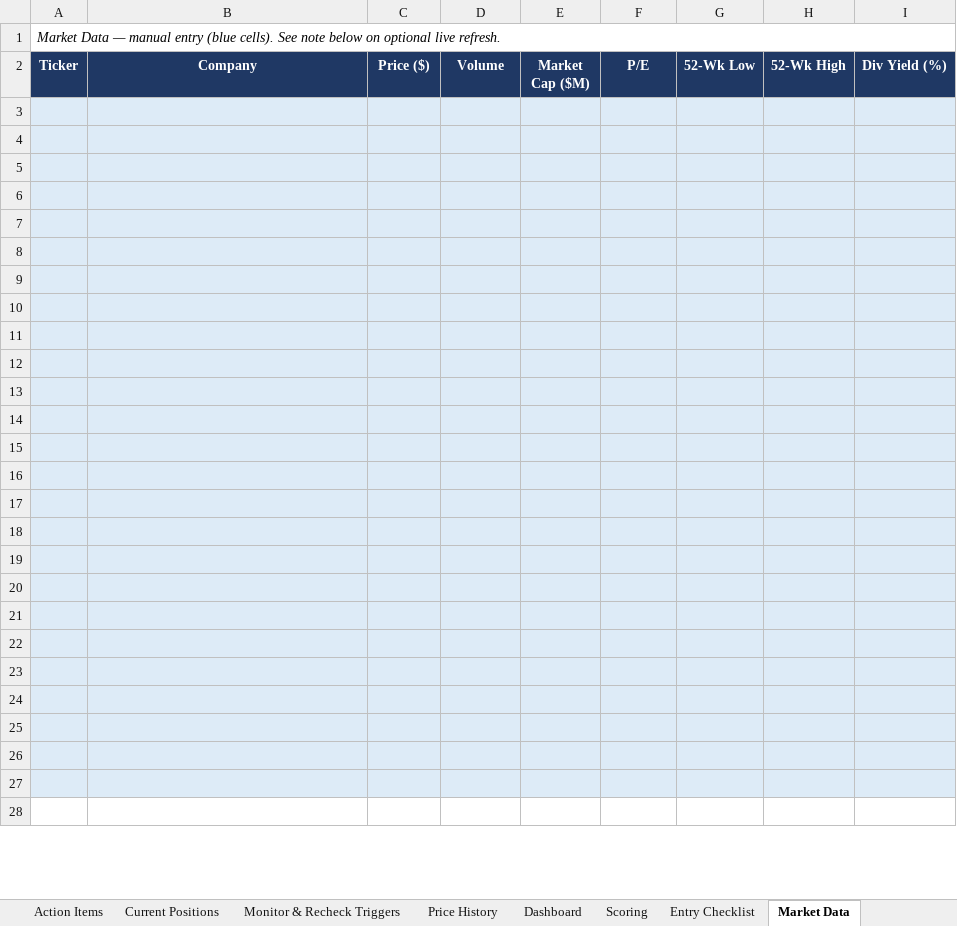
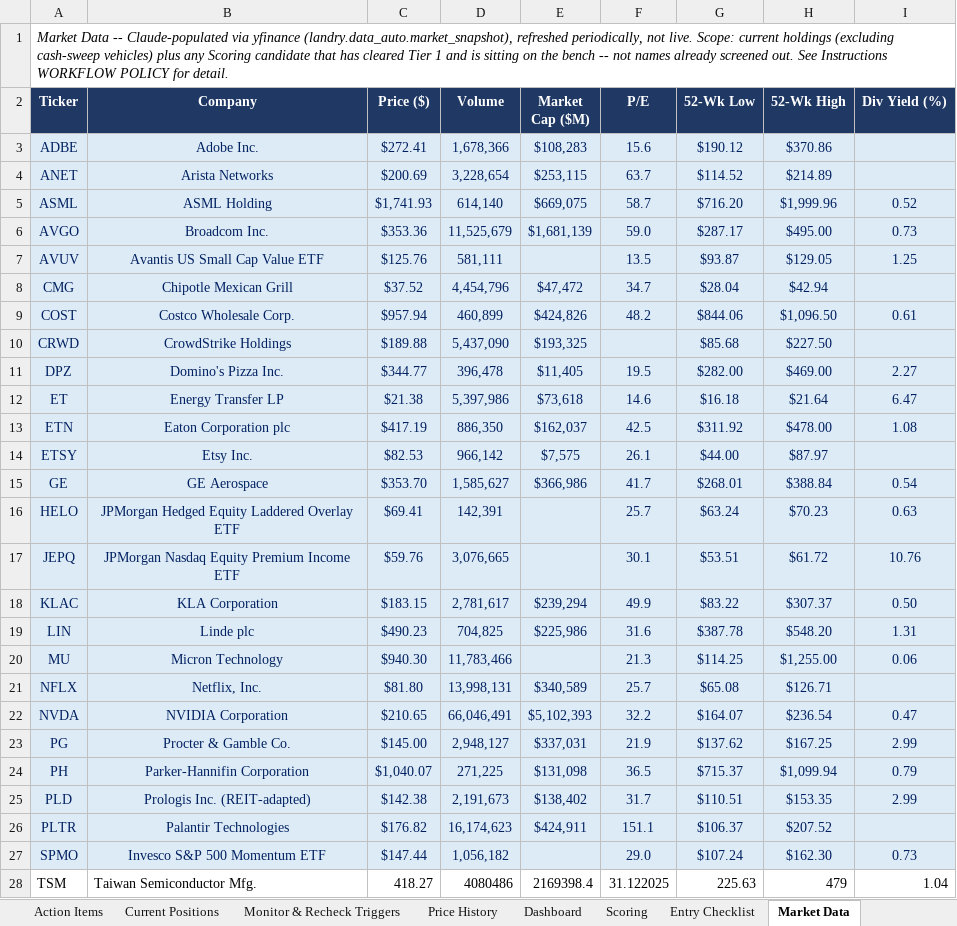
Before and after one commit to cope413/Stock_Picker, an Excel workbook: LANDRY_SYSTEM_WORKBOOK_25.xlsx, sheet Market Data, drawn as a sheet; only a part is shown; values as stored, in another font and other column widths than the file's, no borders; the diff covers the shown part only; the diff names each change by its address in the sheet, - before the commit and + after, or states it on an @@ line.

```diff
--- a/LANDRY_SYSTEM_WORKBOOK_25.xlsx (sheet Market Data)
+++ b/LANDRY_SYSTEM_WORKBOOK_25.xlsx (sheet Market Data)
-A1 (Ticker): Market Data — manual entry (blue cells). See note below on optional live refresh.
+A1 (Ticker): Market Data -- Claude-populated via yfinance (landry.data_auto.market_snapshot), refreshed periodically, not live. Scope: current holdings (excluding cash-sweep vehicles) plus any Scoring candidate that has cleared Tier 1 and is sitting on the bench -- not names already screened out. See Instructions WORKFLOW POLICY for detail.
-row 3: (empty)
+row 3: ADBE | Adobe Inc. | $272.41 | 1,678,366 | $108,283 | 15.6 | $190.12 | $370.86
-row 4: (empty)
+row 4: ANET | Arista Networks | $200.69 | 3,228,654 | $253,115 | 63.7 | $114.52 | $214.89
-row 5: (empty)
+row 5: ASML | ASML Holding | $1,741.93 | 614,140 | $669,075 | 58.7 | $716.20 | $1,999.96 | 0.52
-row 6: (empty)
+row 6: AVGO | Broadcom Inc. | $353.36 | 11,525,679 | $1,681,139 | 59.0 | $287.17 | $495.00 | 0.73
-row 7: (empty)
+row 7: AVUV | Avantis US Small Cap Value ETF | $125.76 | 581,111 |  | 13.5 | $93.87 | $129.05 | 1.25
-row 8: (empty)
+row 8: CMG | Chipotle Mexican Grill | $37.52 | 4,454,796 | $47,472 | 34.7 | $28.04 | $42.94
-row 9: (empty)
+row 9: COST | Costco Wholesale Corp. | $957.94 | 460,899 | $424,826 | 48.2 | $844.06 | $1,096.50 | 0.61
-row 10: (empty)
+row 10: CRWD | CrowdStrike Holdings | $189.88 | 5,437,090 | $193,325 |  | $85.68 | $227.50
-row 11: (empty)
+row 11: DPZ | Domino's Pizza Inc. | $344.77 | 396,478 | $11,405 | 19.5 | $282.00 | $469.00 | 2.27
-row 12: (empty)
+row 12: ET | Energy Transfer LP | $21.38 | 5,397,986 | $73,618 | 14.6 | $16.18 | $21.64 | 6.47
-row 13: (empty)
+row 13: ETN | Eaton Corporation plc | $417.19 | 886,350 | $162,037 | 42.5 | $311.92 | $478.00 | 1.08
-row 14: (empty)
+row 14: ETSY | Etsy Inc. | $82.53 | 966,142 | $7,575 | 26.1 | $44.00 | $87.97
-row 15: (empty)
+row 15: GE | GE Aerospace | $353.70 | 1,585,627 | $366,986 | 41.7 | $268.01 | $388.84 | 0.54
-row 16: (empty)
+row 16: HELO | JPMorgan Hedged Equity Laddered Overlay ETF | $69.41 | 142,391 |  | 25.7 | $63.24 | $70.23 | 0.63
-row 17: (empty)
+row 17: JEPQ | JPMorgan Nasdaq Equity Premium Income ETF | $59.76 | 3,076,665 |  | 30.1 | $53.51 | $61.72 | 10.76
-row 18: (empty)
+row 18: KLAC | KLA Corporation | $183.15 | 2,781,617 | $239,294 | 49.9 | $83.22 | $307.37 | 0.50
-row 19: (empty)
+row 19: LIN | Linde plc | $490.23 | 704,825 | $225,986 | 31.6 | $387.78 | $548.20 | 1.31
-row 20: (empty)
+row 20: MU | Micron Technology | $940.30 | 11,783,466 |  | 21.3 | $114.25 | $1,255.00 | 0.06
-row 21: (empty)
+row 21: NFLX | Netflix, Inc. | $81.80 | 13,998,131 | $340,589 | 25.7 | $65.08 | $126.71
-row 22: (empty)
+row 22: NVDA | NVIDIA Corporation | $210.65 | 66,046,491 | $5,102,393 | 32.2 | $164.07 | $236.54 | 0.47
-row 23: (empty)
+row 23: PG | Procter & Gamble Co. | $145.00 | 2,948,127 | $337,031 | 21.9 | $137.62 | $167.25 | 2.99
-row 24: (empty)
+row 24: PH | Parker-Hannifin Corporation | $1,040.07 | 271,225 | $131,098 | 36.5 | $715.37 | $1,099.94 | 0.79
-row 25: (empty)
+row 25: PLD | Prologis Inc. (REIT-adapted) | $142.38 | 2,191,673 | $138,402 | 31.7 | $110.51 | $153.35 | 2.99
-row 26: (empty)
+row 26: PLTR | Palantir Technologies | $176.82 | 16,174,623 | $424,911 | 151.1 | $106.37 | $207.52
-row 27: (empty)
+row 27: SPMO | Invesco S&P 500 Momentum ETF | $147.44 | 1,056,182 |  | 29.0 | $107.24 | $162.30 | 0.73
-row 28: (empty)
+row 28: TSM | Taiwan Semiconductor Mfg. | 418.27 | 4080486 | 2169398.4 | 31.122025 | 225.63 | 479 | 1.04
```
Also changed, not shown: 4 added rows, 6 removed rows and 9 edited cells elsewhere in this sheet, sheet Instructions, sheet Schema Reference, charts or pictures.
